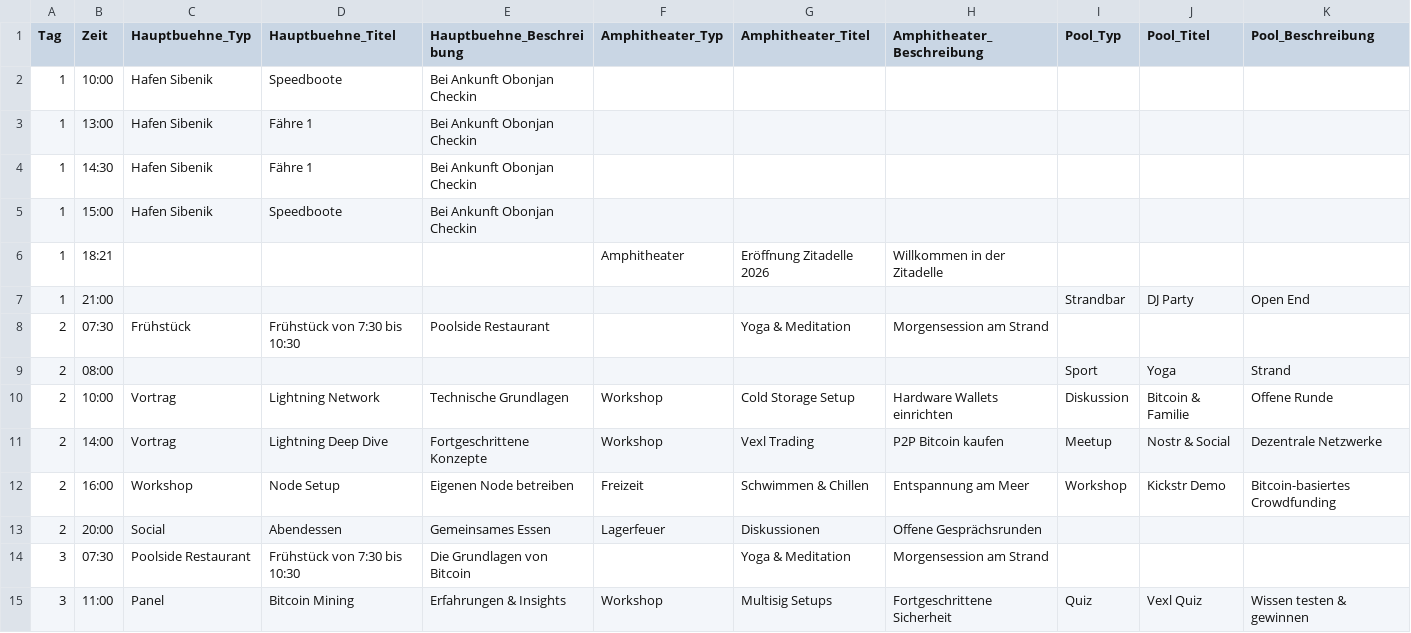
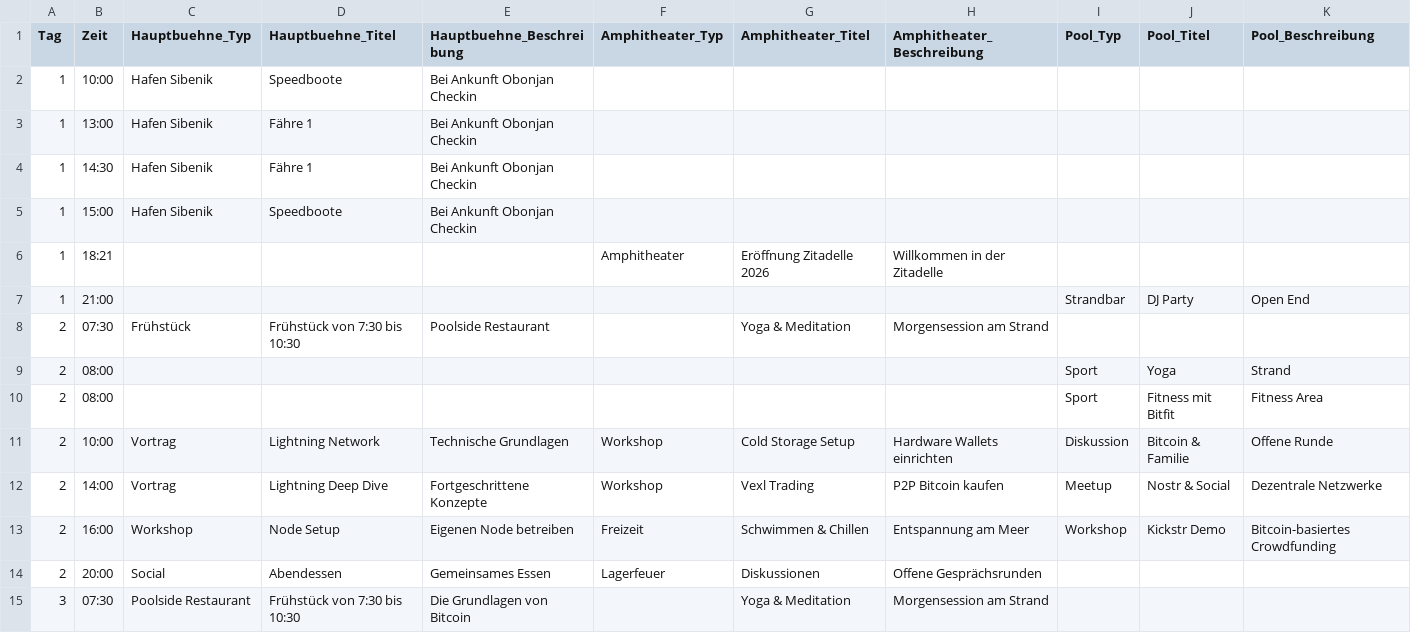
Before and after one commit to Razue/zitadelle2026, a CSV file: programm.csv, drawn as a sheet; only a part is shown; the shorter side is filled out with more unchanged rows; the diff names each change by its address in the sheet, - before the commit and + after, or states it on an @@ line.

Commit message:
Update programm.csv

```diff
--- a/programm.csv
+++ b/programm.csv
+row 10: 2 | 08:00 |  |  |  |  |  |  | Sport | Fitness mit Bitfit | Fitness Area
```
